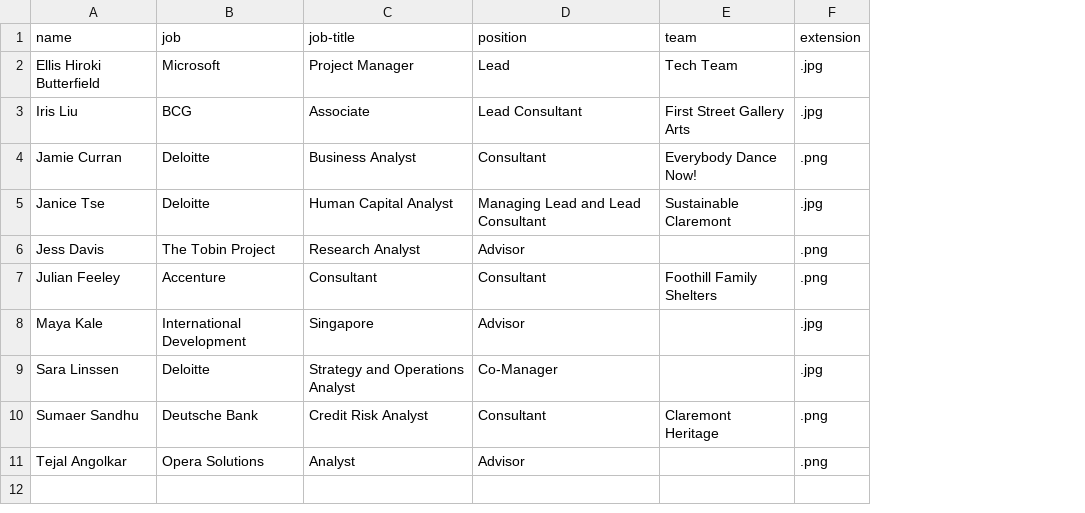
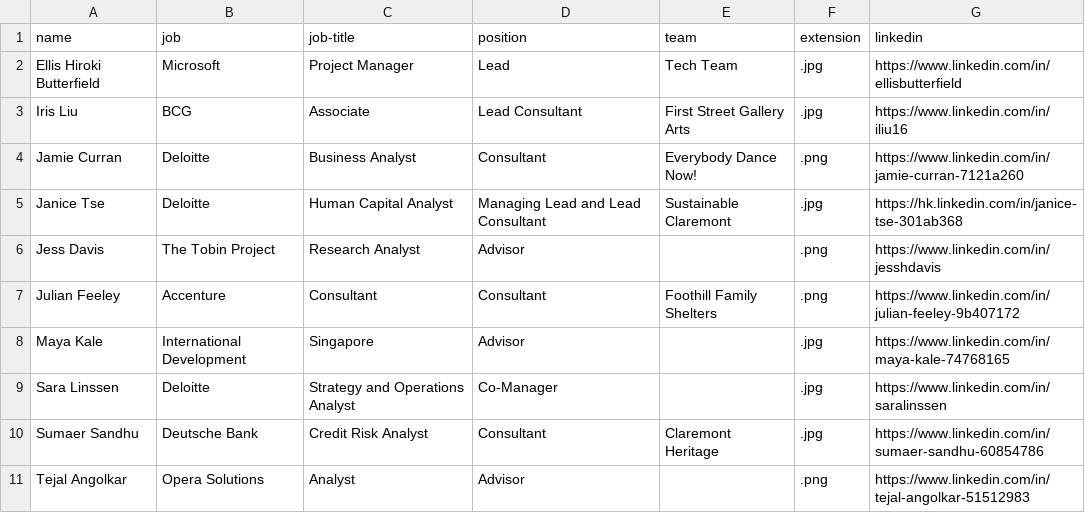
Before and after one commit to kitkatfrei/SOURCE-year-end, a CSV file: _data/seniors.csv, drawn as a sheet; the diff names each change by its address in the sheet, - before the commit and + after, or states it on an @@ line.

Commit message:
social sharing, photos, linkedins

```diff
--- a/_data/seniors.csv
+++ b/_data/seniors.csv
+column G (linkedin), rows 2-11: https://www.linkedin.com/in/ellisbutterfield | https://www.linkedin.com/in/iliu16 | https://www.linkedin.com/in/jamie-curran-7121a260 | https://hk.linkedin.com/in/janice-tse-301ab368 | https://www.linkedin.com/in/jesshdavis | https://www.linkedin.com/in/julian-feeley-9b407172 | https://www.linkedin.com/in/maya-kale-74768165 | https://www.linkedin.com/in/saralinssen | https://www.linkedin.com/in/sumaer-sandhu-60854786 | https://www.linkedin.com/in/tejal-angolkar-51512983
-F10 (extension): .png
+F10 (extension): .jpg
```
Also changed, not shown: 39 other files.
